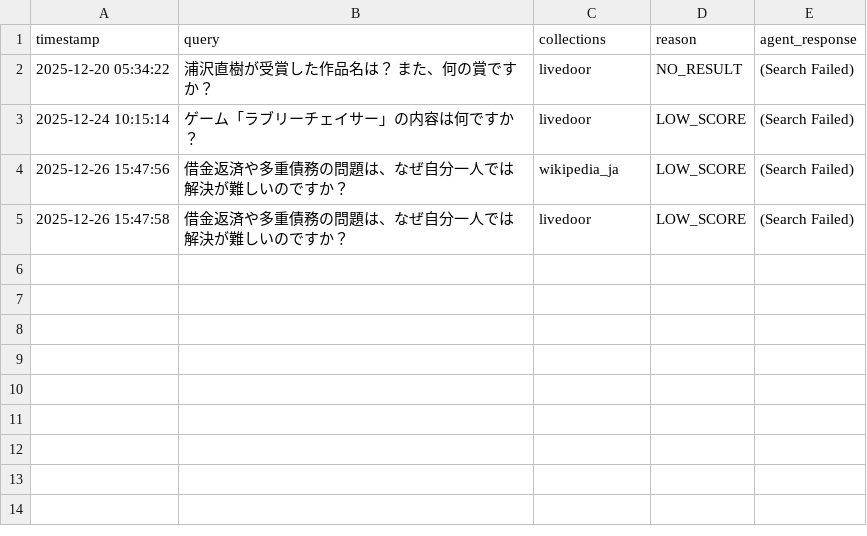
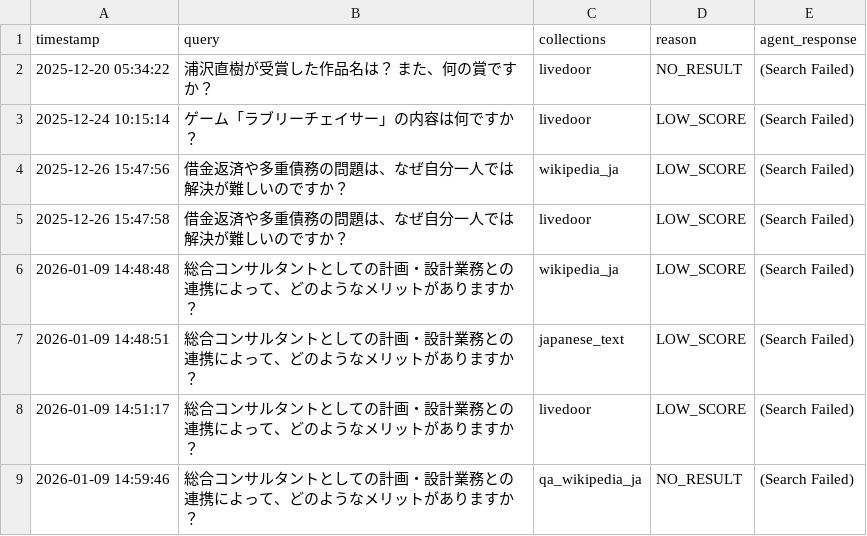
Before and after one commit to nakashima2toshio/gemini_grace_agent, a CSV file: logs/unanswered_questions.csv, drawn as a sheet; the diff names each change by its address in the sheet, - before the commit and + after, or states it on an @@ line.

```diff
--- a/logs/unanswered_questions.csv
+++ b/logs/unanswered_questions.csv
+row 6: 2026-01-09 14:48:48 | 総合コンサルタントとしての計画・設計業務との連携によって、どのようなメリットがありますか？ | wikipedia_ja | LOW_SCORE | (Search Failed)
+row 7: 2026-01-09 14:48:51 | 総合コンサルタントとしての計画・設計業務との連携によって、どのようなメリットがありますか？ | japanese_text | LOW_SCORE | (Search Failed)
+row 8: 2026-01-09 14:51:17 | 総合コンサルタントとしての計画・設計業務との連携によって、どのようなメリットがありますか？ | livedoor | LOW_SCORE | (Search Failed)
+row 9: 2026-01-09 14:59:46 | 総合コンサルタントとしての計画・設計業務との連携によって、どのようなメリットがありますか？ | qa_wikipedia_ja | NO_RESULT | (Search Failed)
```
Also changed, not shown: 38 other files.
